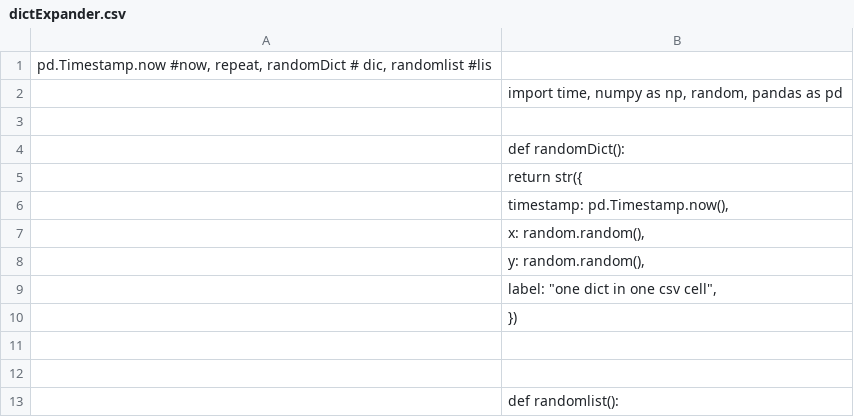
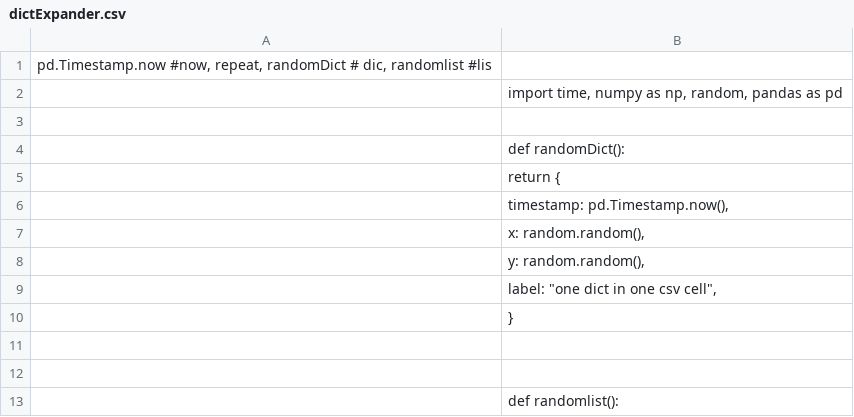
Before and after one commit to OrionSmedley/SagnacOperatingSys, a CSV file: MinimalSagnac/Examples/dictExpander.csv, drawn as a sheet; only a part is shown.

Commit message:
gptDictExpander

```diff
--- a/MinimalSagnac/Examples/dictExpander.csv
+++ b/MinimalSagnac/Examples/dictExpander.csv
@@ -4,3 +4,3 @@ pd.Timestamp.now #now, repeat, randomDict # dic, randomlist #lis
 ;def randomDict():
-;    return str({
+;    return {
 ;        "timestamp": pd.Timestamp.now(),
@@ -9,3 +9,3 @@ pd.Timestamp.now #now, repeat, randomDict # dic, randomlist #lis
 ;        "label": "one dict in one csv cell",
-;    })
+;    }
 ;
```
Also changed, not shown: 2 other files.
